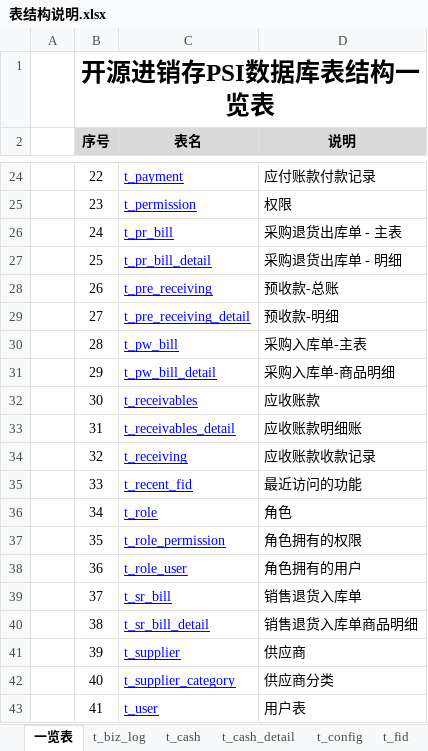
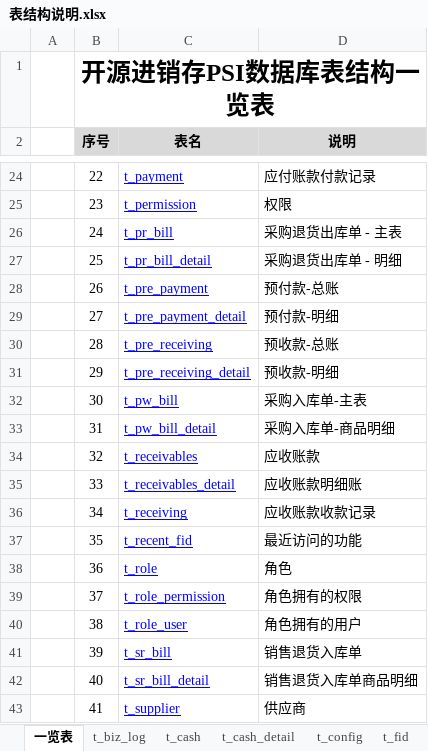
Before and after one commit to dongxf/PSI, an Excel workbook: doc/02 表结构/表结构说明.xlsx, sheet 一览表, drawn as a sheet; only a part is shown, gaps mark what is left out; values as stored, in another font and other column widths than the file's, no borders; the diff covers the shown part only; the diff names each change by its address in the sheet, - before the commit and + after, or states it on an @@ line.

```diff
--- a/doc/02 表结构/表结构说明.xlsx (sheet 一览表)
+++ b/doc/02 表结构/表结构说明.xlsx (sheet 一览表)
-C28 (表名): t_pre_receiving
+C28 (表名): t_pre_payment
-D28 (说明): 预收款-总账
+D28 (说明): 预付款-总账
-C29 (表名): t_pre_receiving_detail
+C29 (表名): t_pre_payment_detail
-D29 (说明): 预收款-明细
+D29 (说明): 预付款-明细
-C30 (表名): t_pw_bill
+C30 (表名): t_pre_receiving
-D30 (说明): 采购入库单-主表
+D30 (说明): 预收款-总账
-C31 (表名): t_pw_bill_detail
+C31 (表名): t_pre_receiving_detail
-D31 (说明): 采购入库单-商品明细
+D31 (说明): 预收款-明细
-C32 (表名): t_receivables
+C32 (表名): t_pw_bill
-D32 (说明): 应收账款
+D32 (说明): 采购入库单-主表
-C33 (表名): t_receivables_detail
+C33 (表名): t_pw_bill_detail
-D33 (说明): 应收账款明细账
+D33 (说明): 采购入库单-商品明细
-C34 (表名): t_receiving
+C34 (表名): t_receivables
-D34 (说明): 应收账款收款记录
+D34 (说明): 应收账款
-C35 (表名): t_recent_fid
+C35 (表名): t_receivables_detail
-D35 (说明): 最近访问的功能
+D35 (说明): 应收账款明细账
-C36 (表名): t_role
+C36 (表名): t_receiving
-D36 (说明): 角色
+D36 (说明): 应收账款收款记录
-C37 (表名): t_role_permission
+C37 (表名): t_recent_fid
-D37 (说明): 角色拥有的权限
+D37 (说明): 最近访问的功能
-C38 (表名): t_role_user
+C38 (表名): t_role
-D38 (说明): 角色拥有的用户
+D38 (说明): 角色
-C39 (表名): t_sr_bill
+C39 (表名): t_role_permission
-D39 (说明): 销售退货入库单
+D39 (说明): 角色拥有的权限
-C40 (表名): t_sr_bill_detail
+C40 (表名): t_role_user
-D40 (说明): 销售退货入库单商品明细
+D40 (说明): 角色拥有的用户
-C41 (表名): t_supplier
+C41 (表名): t_sr_bill
-D41 (说明): 供应商
+D41 (说明): 销售退货入库单
-C42 (表名): t_supplier_category
+C42 (表名): t_sr_bill_detail
-D42 (说明): 供应商分类
+D42 (说明): 销售退货入库单商品明细
-C43 (表名): t_user
+C43 (表名): t_supplier
-D43 (说明): 用户表
+D43 (说明): 供应商
```
Also changed, not shown: 2 added rows and 10 edited cells elsewhere in this sheet, other sheet tabs, 3 other files.
